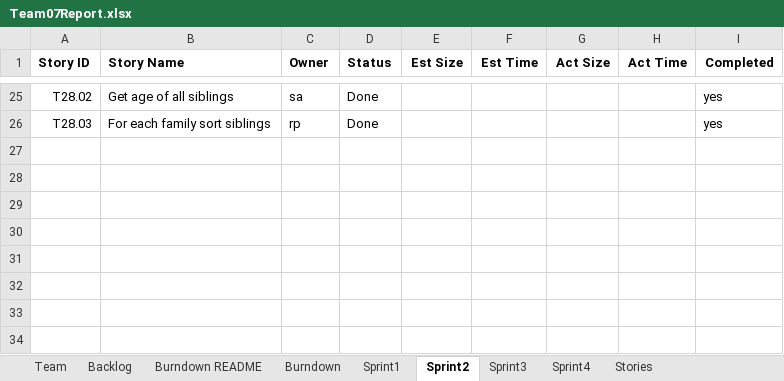
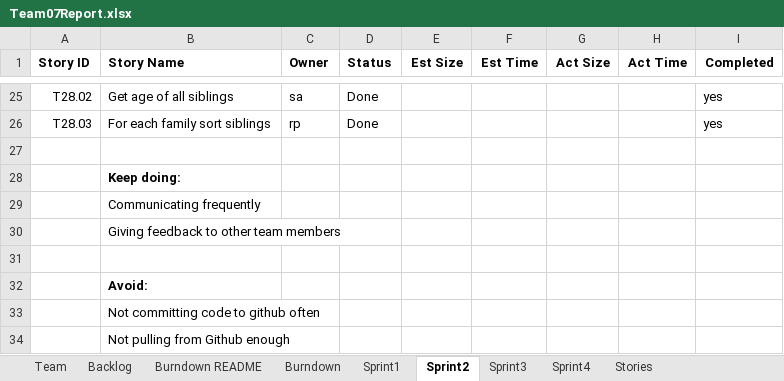
Before and after one commit to mattbayne/CS-555-Project-Group-7, an Excel workbook: Team07Report.xlsx, sheet Sprint2, drawn as a sheet; only a part is shown, gaps mark what is left out; values as stored, in another font and other column widths than the file's, no borders; the diff names each change by its address in the sheet, - before the commit and + after, or states it on an @@ line.

```diff
--- a/Team07Report.xlsx (sheet Sprint2)
+++ b/Team07Report.xlsx (sheet Sprint2)
+row 27: (empty)
+row 28:  | Keep doing:
+row 29:  | Communicating frequently
+row 30:  | Giving feedback to other team members
+row 31: (empty)
+row 32:  | Avoid:
+row 33:  | Not committing code to github often
+row 34:  | Not pulling from Github enough
```
Also changed, not shown: sheet Burndown, charts or pictures.
